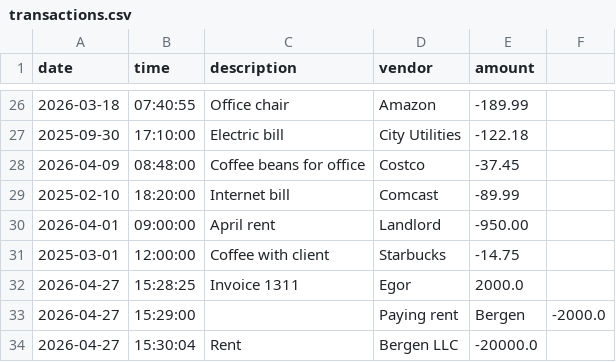
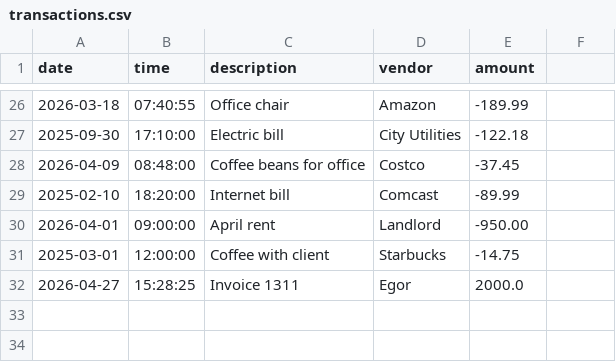
Before and after one commit to thetimstarcev/capstone-1, a CSV file: src/main/resources/transactions.csv, drawn as a sheet; only a part is shown, gaps mark what is left out; the diff names each change by its address in the sheet, - before the commit and + after, or states it on an @@ line.

```diff
--- a/src/main/resources/transactions.csv
+++ b/src/main/resources/transactions.csv
-row 33: 2026-04-27 | 15:29:00 |  | Paying rent | Bergen | -2000.0
-row 34: 2026-04-27 | 15:30:04 | Rent | Bergen LLC | -20000.0
```
Also changed, not shown: 1 other file.
